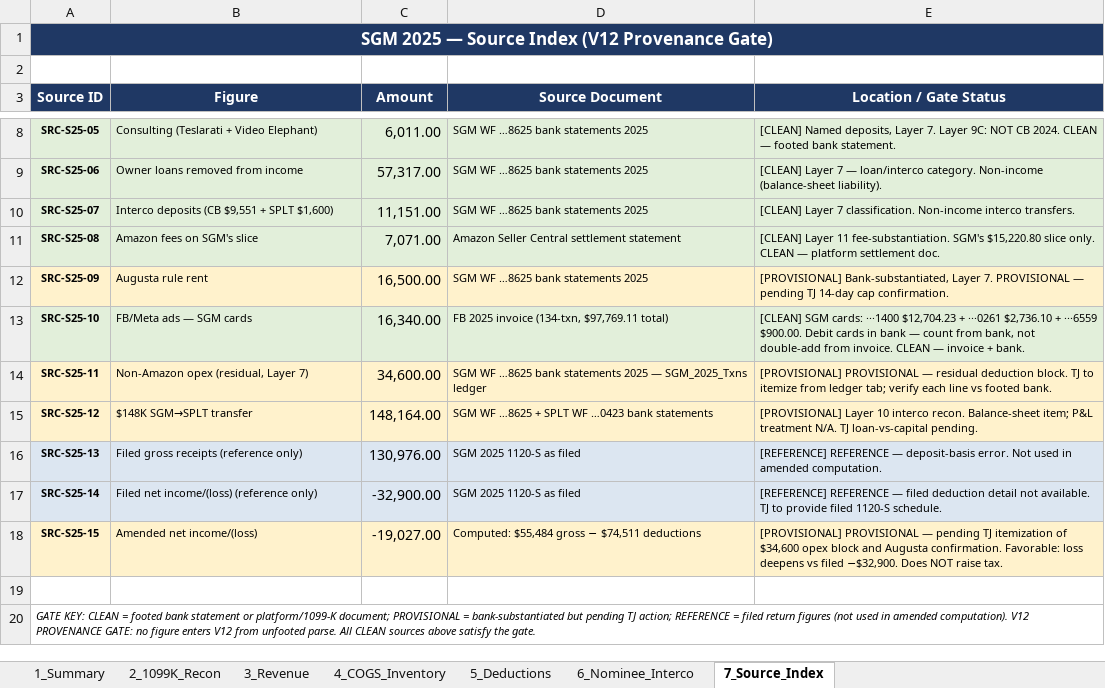
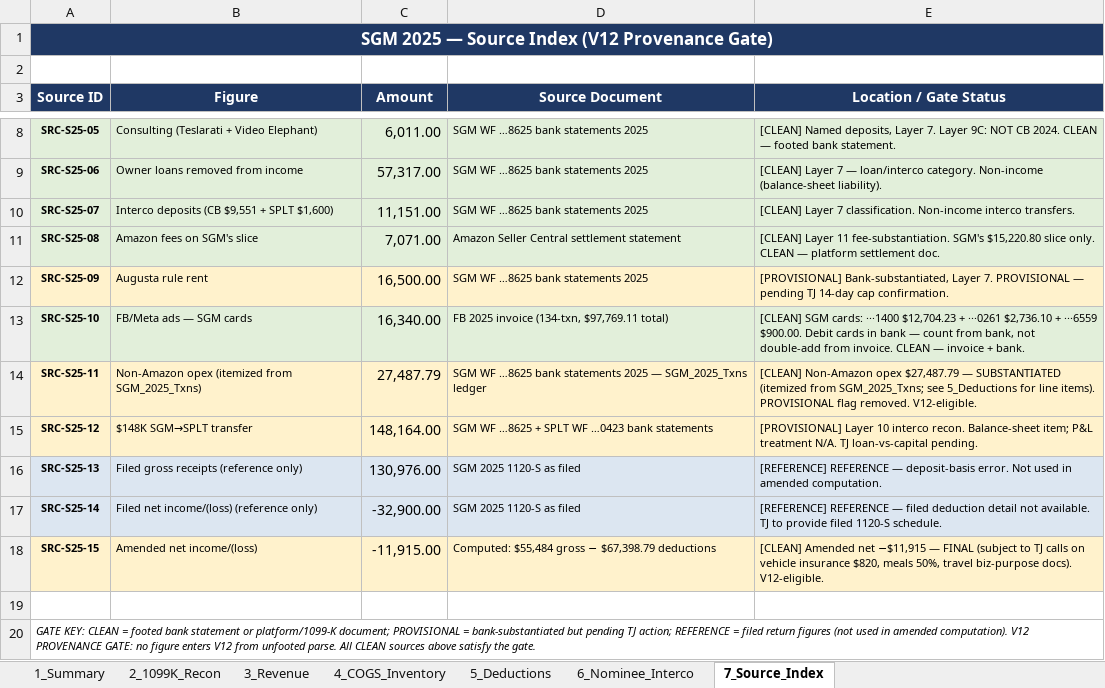
Before and after one commit to ArizeNwosu/StoneSupplyCo, an Excel workbook: Downloads/Splitflask-Financials/deliverables/SGM_2025_Amendment_Packet.xlsx, sheet 7_Source_Index, drawn as a sheet; only a part is shown, gaps mark what is left out; values as stored, in another font and other column widths than the file's, no borders; the diff names each change by its address in the sheet, - before the commit and + after, or states it on an @@ line.

```diff
--- a/Downloads/Splitflask-Financials/deliverables/SGM_2025_Amendment_Packet.xlsx (sheet 7_Source_Index)
+++ b/Downloads/Splitflask-Financials/deliverables/SGM_2025_Amendment_Packet.xlsx (sheet 7_Source_Index)
-B14 (Figure): Non-Amazon opex (residual, Layer 7)
+B14 (Figure): Non-Amazon opex (itemized from SGM_2025_Txns)
-C14 (Amount): 34,600.00
+C14 (Amount): 27,487.79
-E14 (Location / Gate Status): [PROVISIONAL] PROVISIONAL — residual deduction block. TJ to itemize from ledger tab; verify each line vs footed bank.
+E14 (Location / Gate Status): [CLEAN] Non-Amazon opex $27,487.79 — SUBSTANTIATED (itemized from SGM_2025_Txns; see 5_Deductions for line items). PROVISIONAL flag removed. V12-eligible.
-C18 (Amount): -19,027.00
+C18 (Amount): -11,915.00
-D18 (Source Document): …gross − $74,511 deductions
+D18 (Source Document): …gross − $67,398.79 deductions
-E18 (Location / Gate Status): [PROVISIONAL] PROVISIONAL — pending TJ itemization of $34,600 opex block and Augusta confirmation. Favorable: loss deepens vs filed −$32,900. Does NOT raise tax.
+E18 (Location / Gate Status): [CLEAN] Amended net −$11,915 — FINAL (subject to TJ calls on vehicle insurance $820, meals 50%, travel biz-purpose docs). V12-eligible.
```
Also changed, not shown: sheet 5_Deductions, sheet 1_Summary, 1 other file.
